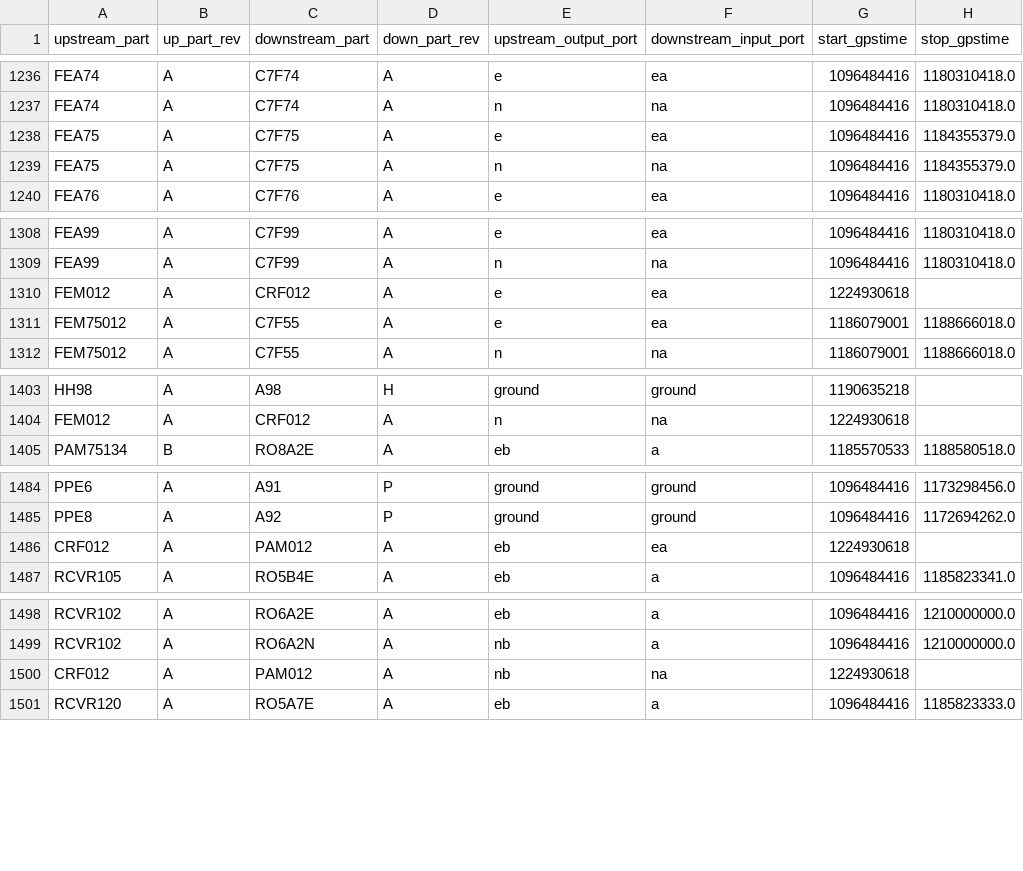
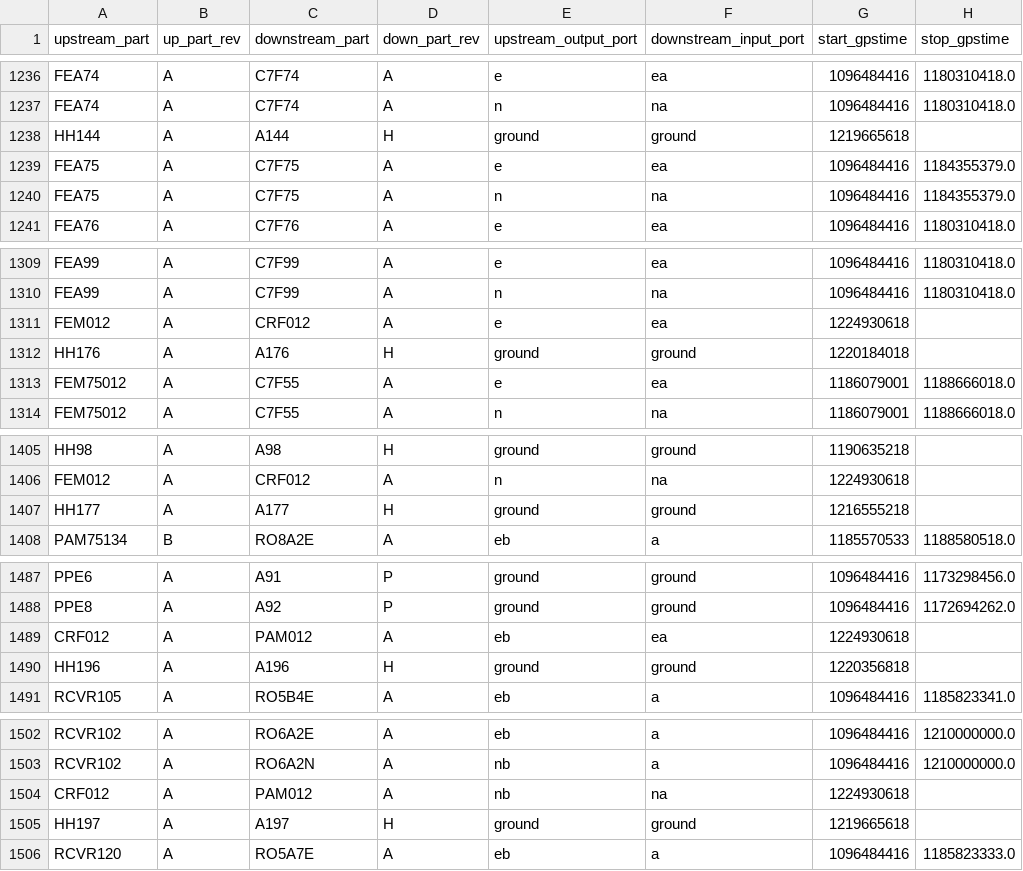
Before and after one commit to HERA-Team/hera_cm_db_updates, a CSV file: initialization_data_connections.csv, drawn as a sheet; only a part is shown, gaps mark what is left out; the diff covers the shown part only; the diff names each change by its address in the sheet, - before the commit and + after, or states it on an @@ line.

```diff
--- a/initialization_data_connections.csv
+++ b/initialization_data_connections.csv
+row 1238: HH144 | A | A144 | H | ground | ground | 1219665618
+row 1312: HH176 | A | A176 | H | ground | ground | 1220184018
+row 1407: HH177 | A | A177 | H | ground | ground | 1216555218
+row 1490: HH196 | A | A196 | H | ground | ground | 1220356818
+row 1505: HH197 | A | A197 | H | ground | ground | 1219665618
```
Also changed, not shown: 6 added rows elsewhere in this file, initialization_data_geo_location.csv, initialization_data_parts.csv.
